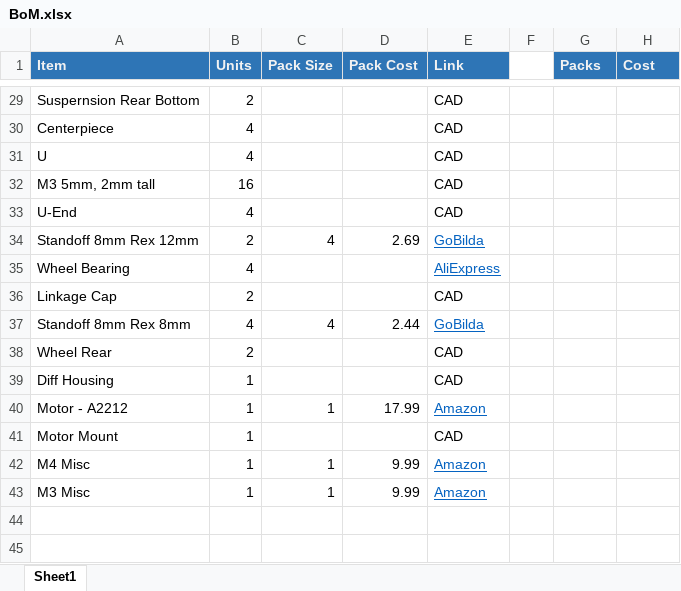
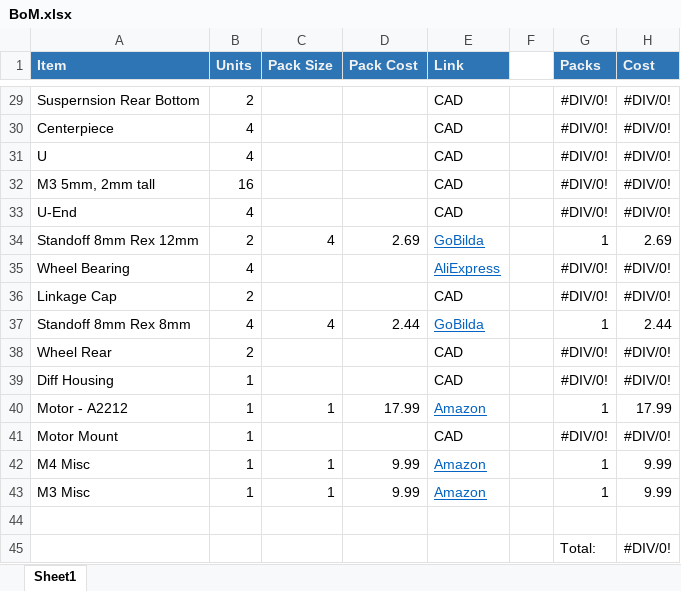
Before and after one commit to Basement-Builders-Club/RC-Mechanical, an Excel workbook: BoM.xlsx, sheet Sheet1, drawn as a sheet; only a part is shown, gaps mark what is left out; values as stored, in another font and other column widths than the file's, no borders; table styles not drawn; the diff covers the shown part only; the diff names each change by its address in the sheet, - before the commit and + after, or states it on an @@ line.

```diff
--- a/BoM.xlsx (sheet Sheet1)
+++ b/BoM.xlsx (sheet Sheet1)
-G29:G33 (Packs): (empty)
+G29:G33 (Packs): #DIV/0!
-H29:H33 (Cost): (empty)
+H29:H33 (Cost): #DIV/0!
-G34 (Packs): (empty)
+G34 (Packs): 1
-H34 (Cost): (empty)
+H34 (Cost): 2.69
-G35:G36 (Packs): (empty)
+G35:G36 (Packs): #DIV/0!
-H35:H36 (Cost): (empty)
+H35:H36 (Cost): #DIV/0!
-G37 (Packs): (empty)
+G37 (Packs): 1
-H37 (Cost): (empty)
+H37 (Cost): 2.44
-G38:G39 (Packs): (empty)
+G38:G39 (Packs): #DIV/0!
-H38:H39 (Cost): (empty)
+H38:H39 (Cost): #DIV/0!
-G40 (Packs): (empty)
+G40 (Packs): 1
-H40 (Cost): (empty)
+H40 (Cost): 17.99
-G41 (Packs): (empty)
+G41 (Packs): #DIV/0!
-H41 (Cost): (empty)
+H41 (Cost): #DIV/0!
-G42:G43 (Packs): (empty)
+G42:G43 (Packs): 1
-H42:H43 (Cost): (empty)
+H42:H43 (Cost): 9.99
+row 44: (empty)
+row 45:  |  |  |  |  |  | Total: | #DIV/0!
```
Also changed, not shown: 56 edited cells elsewhere in this sheet, 1 other file.
